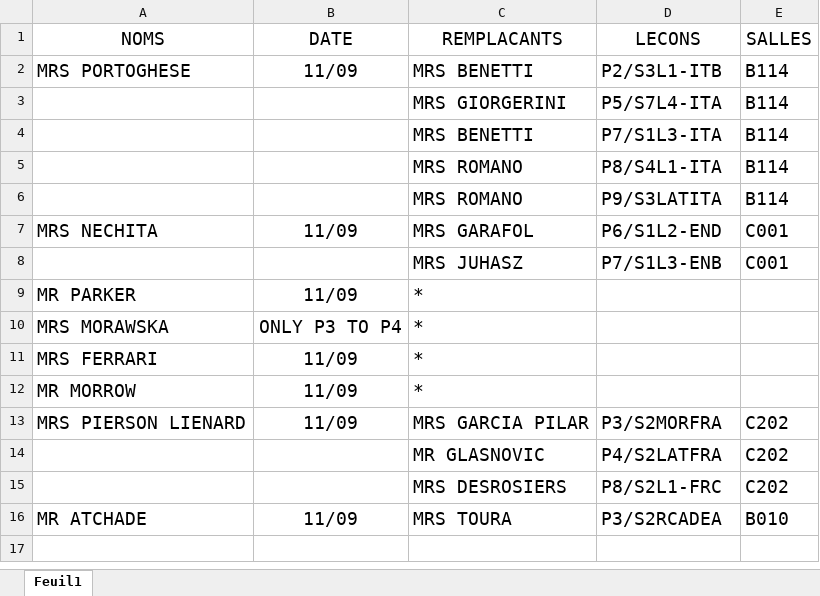
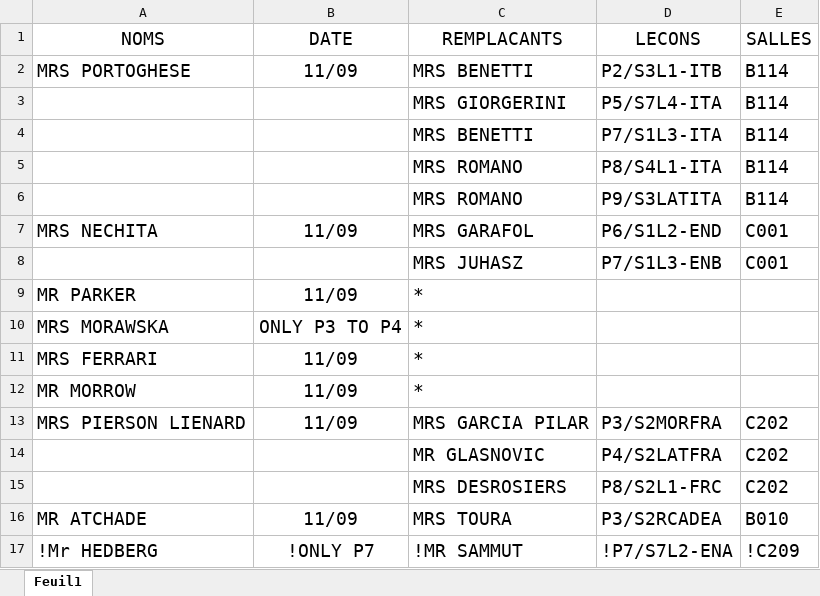
Before and after one commit to MAM-ICT-ADMIN/absences-sec, an Excel workbook: Absences_Sharepoint.xlsx, sheet Feuil1, drawn as a sheet; values as stored, in another font and other column widths than the file's, no borders; the diff names each change by its address in the sheet, - before the commit and + after, or states it on an @@ line.

Commit message:
MAJ absences 2026-09-11 10:00

```diff
--- a/Absences_Sharepoint.xlsx (sheet Feuil1)
+++ b/Absences_Sharepoint.xlsx (sheet Feuil1)
+row 17: !Mr HEDBERG | !ONLY P7 | !MR SAMMUT | !P7/S7L2-ENA | !C209
```
